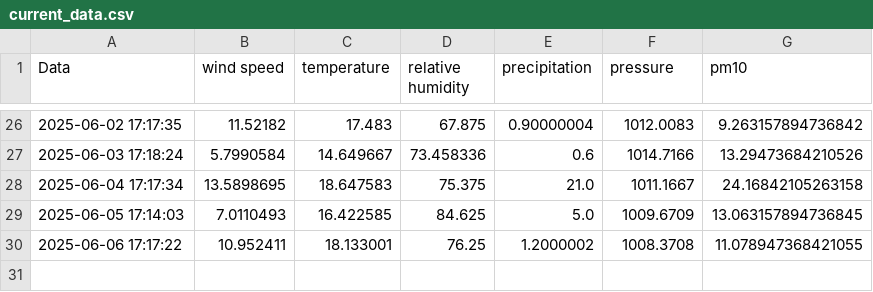
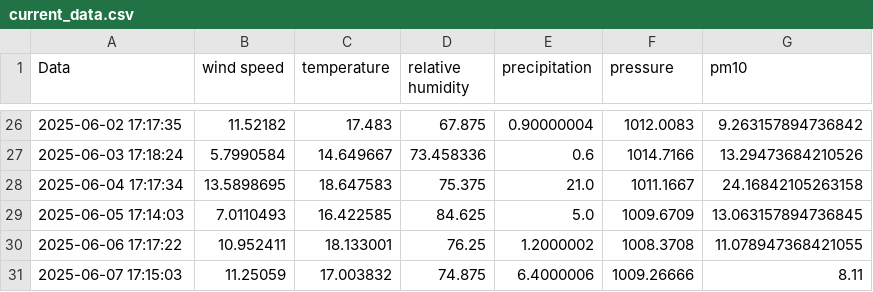
Before and after one commit to kszajner/GDAIR-test, a CSV file: current_data.csv, drawn as a sheet; only a part is shown, gaps mark what is left out; the diff names each change by its address in the sheet, - before the commit and + after, or states it on an @@ line.

```diff
--- a/current_data.csv
+++ b/current_data.csv
+row 31: 2025-06-07 17:15:03 | 11.25059 | 17.003832 | 74.875 | 6.4000006 | 1009.26666 | 8.11
```
Also changed, not shown: 1 other file.
